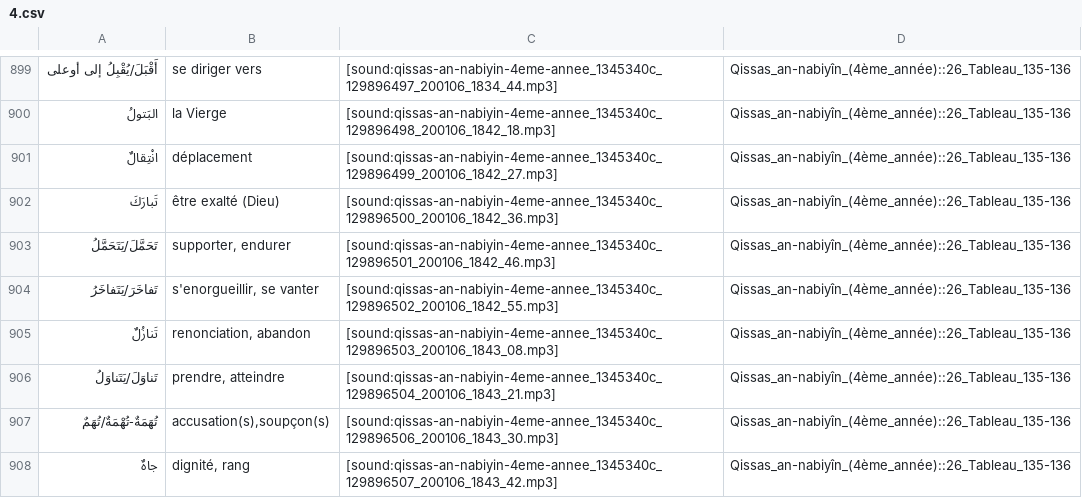
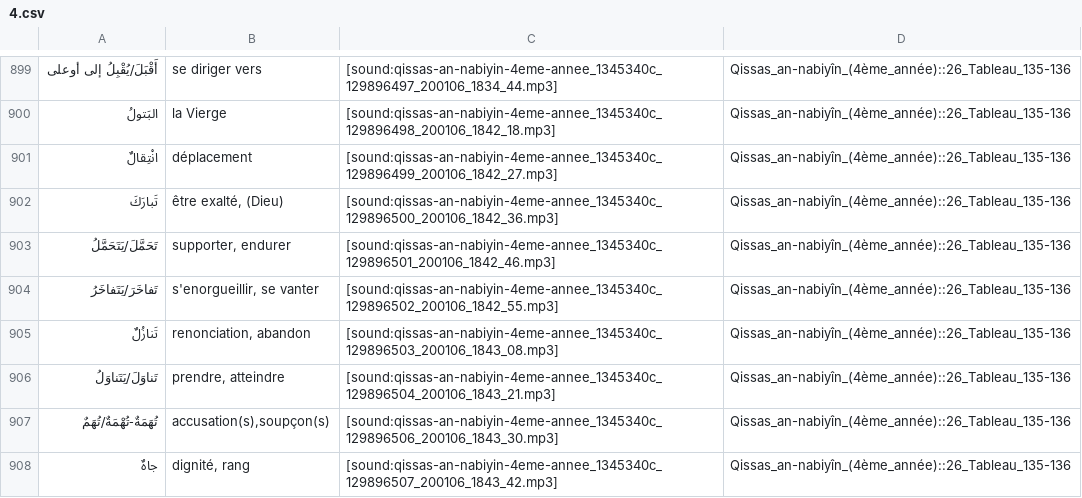
Before and after one commit to haszzz/haszzz.github.io, a CSV file: 4.csv, drawn as a sheet; only a part is shown, gaps mark what is left out.

Commit message:
Refine translation for "تَبارَكَ" in 4.csv by adding a comma for improved clarity and consistency across translations. No changes to audio links.

```diff
--- a/4.csv
+++ b/4.csv
@@ -901,3 +901,3 @@
 "انْتِقالٌ","déplacement","[sound:qissas-an-nabiyin-4eme-annee_1345340c_129896499_200106_1842_27.mp3]","Qissas_an-nabiyîn_(4ème_année)::26_Tableau_135-136"
-"تَبارَكَ","être exalté (Dieu)","[sound:qissas-an-nabiyin-4eme-annee_1345340c_129896500_200106_1842_36.mp3]","Qissas_an-nabiyîn_(4ème_année)::26_Tableau_135-136"
+"تَبارَكَ","être exalté, (Dieu)","[sound:qissas-an-nabiyin-4eme-annee_1345340c_129896500_200106_1842_36.mp3]","Qissas_an-nabiyîn_(4ème_année)::26_Tableau_135-136"
 "تَحَمَّلَ/يَتَحَمَّلُ","supporter, endurer","[sound:qissas-an-nabiyin-4eme-annee_1345340c_129896501_200106_1842_46.mp3]","Qissas_an-nabiyîn_(4ème_année)::26_Tableau_135-136"
```
